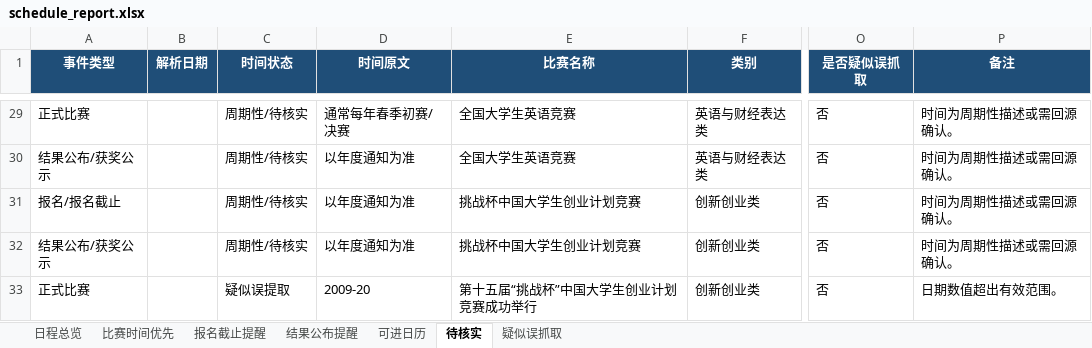
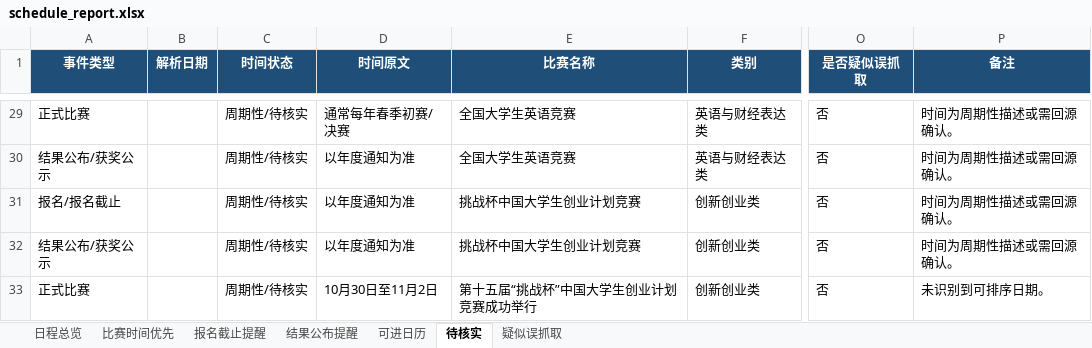
Before and after one commit to gddsn/competition-radar, an Excel workbook: reports/schedule_report.xlsx, sheet 待核实, drawn as a sheet; only a part is shown, gaps mark what is left out; values as stored, in another font and other column widths than the file's, no borders; the diff names each change by its address in the sheet, - before the commit and + after, or states it on an @@ line.

```diff
--- a/reports/schedule_report.xlsx (sheet 待核实)
+++ b/reports/schedule_report.xlsx (sheet 待核实)
-C33 (时间状态): 疑似误提取
+C33 (时间状态): 周期性/待核实
-D33 (时间原文): 2009-20
+D33 (时间原文): 10月30日至11月2日
-P33 (备注): 日期数值超出有效范围。
+P33 (备注): 未识别到可排序日期。
```
Also changed, not shown: sheet 疑似误抓取, sheet 日程总览, reports/weekly_report.xlsx, 4 other files.
